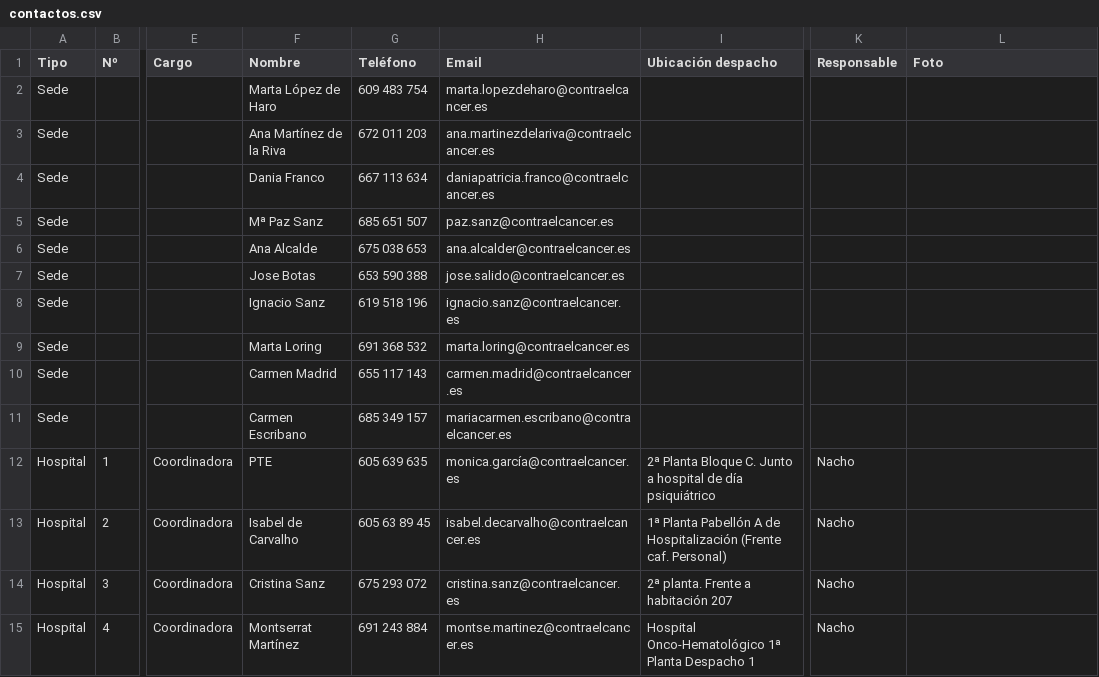
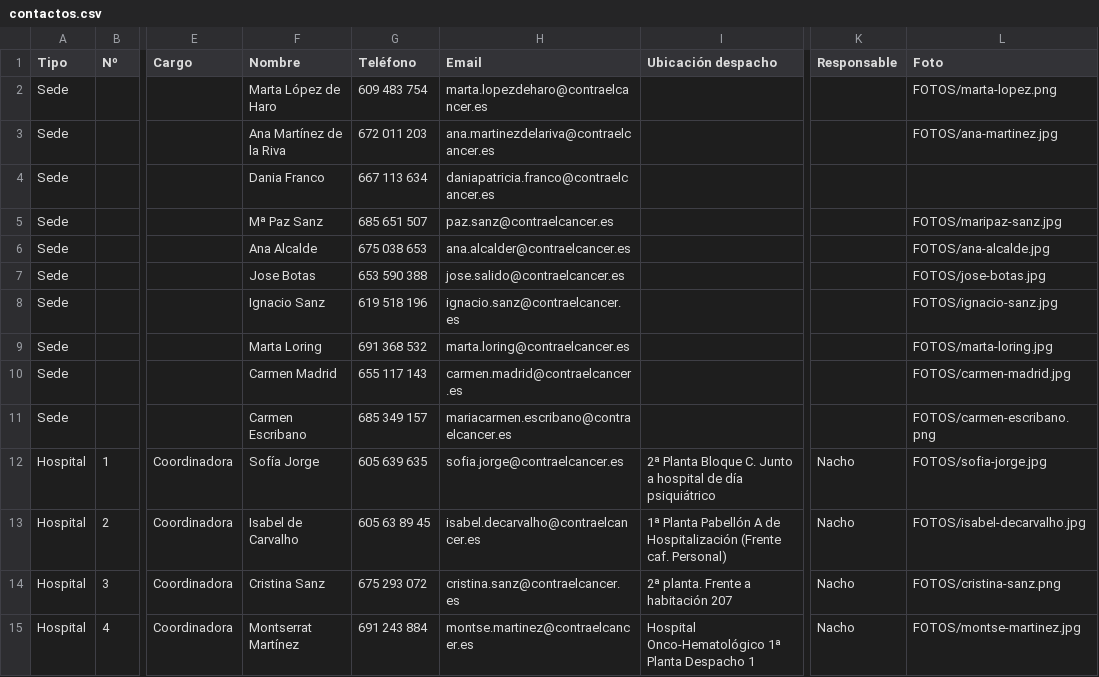
Before and after one commit to DirectorioAECC/Directorio, a CSV file: contactos.csv, drawn as a sheet; only a part is shown, gaps mark what is left out; the diff covers the shown part only; the diff names each change by its address in the sheet, - before the commit and + after, or states it on an @@ line.

Commit message:
Add files via upload

```diff
--- a/contactos.csv
+++ b/contactos.csv
-L2 (Foto): (empty)
+L2 (Foto): FOTOS/marta-lopez.png
-L3 (Foto): (empty)
+L3 (Foto): FOTOS/ana-martinez.jpg
-L5 (Foto): (empty)
+L5 (Foto): FOTOS/maripaz-sanz.jpg
-L6 (Foto): (empty)
+L6 (Foto): FOTOS/ana-alcalde.jpg
-L7 (Foto): (empty)
+L7 (Foto): FOTOS/jose-botas.jpg
-L8 (Foto): (empty)
+L8 (Foto): FOTOS/ignacio-sanz.jpg
-L9 (Foto): (empty)
+L9 (Foto): FOTOS/marta-loring.jpg
-L10 (Foto): (empty)
+L10 (Foto): FOTOS/carmen-madrid.jpg
-L11 (Foto): (empty)
+L11 (Foto): FOTOS/carmen-escribano.png
-F12 (Nombre): PTE
+F12 (Nombre): Sofía Jorge
-H12 (Email): monica.garcía@contraelcancer.es
+H12 (Email): sofia.jorge@contraelcancer.es
-L12 (Foto): (empty)
+L12 (Foto): FOTOS/sofia-jorge.jpg
-L13 (Foto): (empty)
+L13 (Foto): FOTOS/isabel-decarvalho.jpg
-L14 (Foto): (empty)
+L14 (Foto): FOTOS/cristina-sanz.png
-L15 (Foto): (empty)
+L15 (Foto): FOTOS/montse-martinez.jpg
```
Also changed, not shown: 32 edited cells elsewhere in this file.
